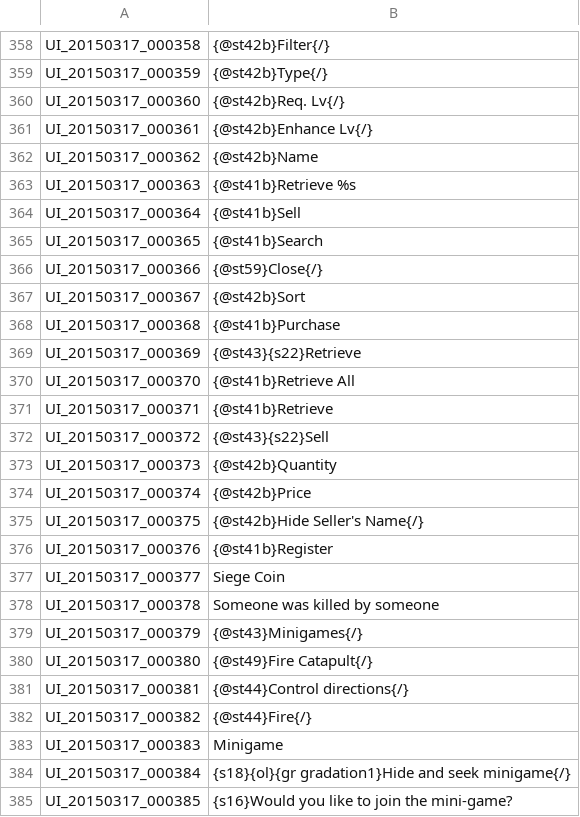
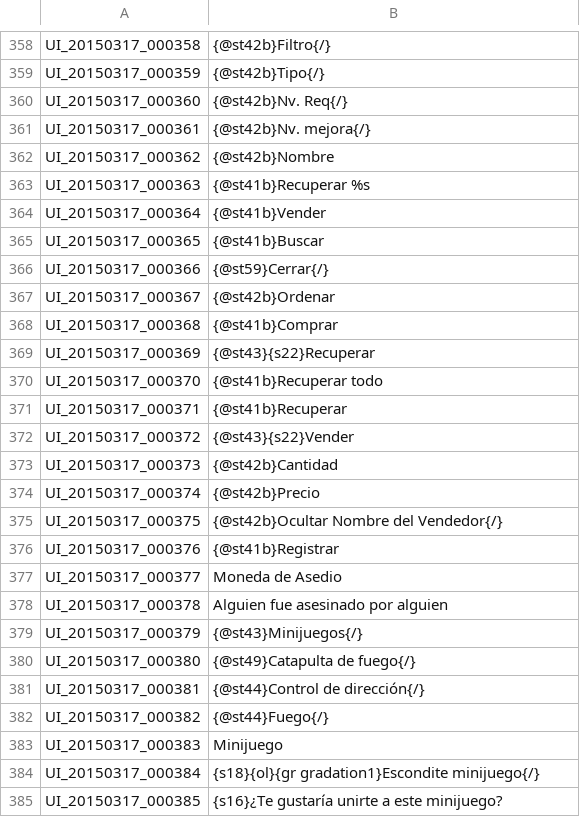
Before and after one commit to dhanict/Spanish-Translation, a TSV file: UI.tsv, drawn as a sheet; only a part is shown, gaps mark what is left out; the diff covers the shown part only; the diff names each change by its address in the sheet, - before the commit and + after, or states it on an @@ line.

```diff
--- a/UI.tsv
+++ b/UI.tsv
-B358: {@st42b}Filter{/}
+B358: {@st42b}Filtro{/}
-B359: {@st42b}Type{/}
+B359: {@st42b}Tipo{/}
-B360: {@st42b}Req. Lv{/}
+B360: {@st42b}Nv. Req{/}
-B361: {@st42b}Enhance Lv{/}
+B361: {@st42b}Nv. mejora{/}
-B362: {@st42b}Name
+B362: {@st42b}Nombre
-B363: {@st41b}Retrieve %s
+B363: {@st41b}Recuperar %s
-B364: {@st41b}Sell
+B364: {@st41b}Vender
-B365: {@st41b}Search
+B365: {@st41b}Buscar
-B366: {@st59}Close{/}
+B366: {@st59}Cerrar{/}
-B367: {@st42b}Sort
+B367: {@st42b}Ordenar
-B368: {@st41b}Purchase
+B368: {@st41b}Comprar
-B369: {@st43}{s22}Retrieve
+B369: {@st43}{s22}Recuperar
-B370: {@st41b}Retrieve All
+B370: {@st41b}Recuperar todo
-B371: {@st41b}Retrieve
+B371: {@st41b}Recuperar
-B372: {@st43}{s22}Sell
+B372: {@st43}{s22}Vender
-B373: {@st42b}Quantity
+B373: {@st42b}Cantidad
-B374: {@st42b}Price
+B374: {@st42b}Precio
-B375: {@st42b}Hide Seller's Name{/}
+B375: {@st42b}Ocultar Nombre del Vendedor{/}
-B376: {@st41b}Register
+B376: {@st41b}Registrar
-B377: Siege Coin
+B377: Moneda de Asedio
-B378: Someone was killed by someone
+B378: Alguien fue asesinado por alguien
-B379: {@st43}Minigames{/}
+B379: {@st43}Minijuegos{/}
-B380: {@st49}Fire Catapult{/}
+B380: {@st49}Catapulta de fuego{/}
-B381: {@st44}Control directions{/}
+B381: {@st44}Control de dirección{/}
-B382: {@st44}Fire{/}
+B382: {@st44}Fuego{/}
-B383: Minigame
+B383: Minijuego
-B384: {s18}{ol}{gr gradation1}Hide and seek minigame{/}
+B384: {s18}{ol}{gr gradation1}Escondite minijuego{/}
-B385: {s16}Would you like to join the mini-game?
+B385: {s16}¿Te gustaría unirte a este minijuego?
```
Also changed, not shown: 118 edited cells elsewhere in this file.
